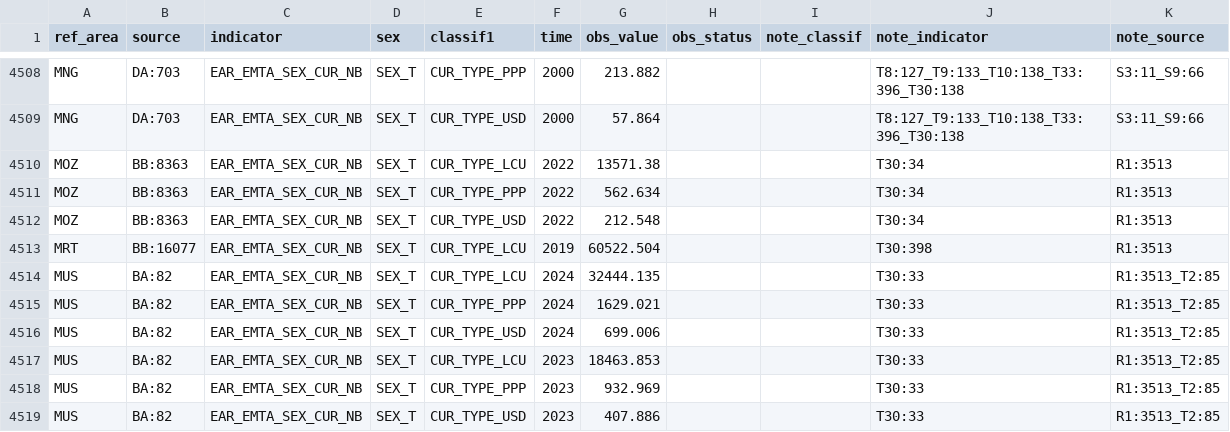
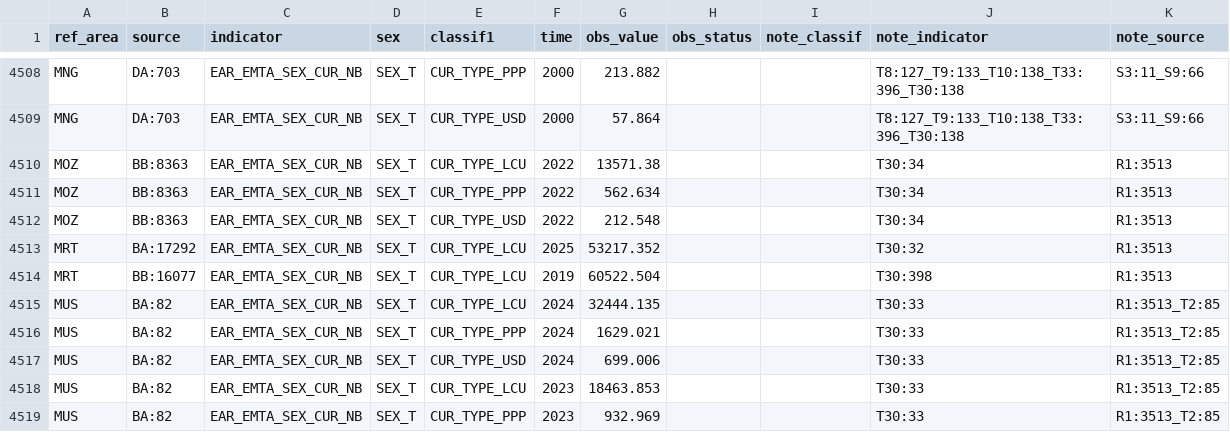
Before and after one commit to GYZ001/costmodel, a CSV file: data/raw/ilostat/EAR_EMTA_SEX_CUR_NB_A.csv, drawn as a sheet; only a part is shown, gaps mark what is left out; the shorter side is filled out with more unchanged rows.

```diff
--- a/data/raw/ilostat/EAR_EMTA_SEX_CUR_NB_A.csv
+++ b/data/raw/ilostat/EAR_EMTA_SEX_CUR_NB_A.csv
@@ -4512,2 +4512,3 @@
 "MOZ","BB:8363","EAR_EMTA_SEX_CUR_NB","SEX_T","CUR_TYPE_USD","2022",212.548,,,"T30:34","R1:3513"
+"MRT","BA:17292","EAR_EMTA_SEX_CUR_NB","SEX_T","CUR_TYPE_LCU","2025",53217.352,,,"T30:32","R1:3513"
 "MRT","BB:16077","EAR_EMTA_SEX_CUR_NB","SEX_T","CUR_TYPE_LCU","2019",60522.504,,,"T30:398","R1:3513"
```
Also changed, not shown: data/raw/ilostat/EAR_EHRA_SEX_CUR_NB_A.csv, data/raw/ilostat/EAR_EHRM_SEX_CUR_NB_A.csv, 4 other files.
